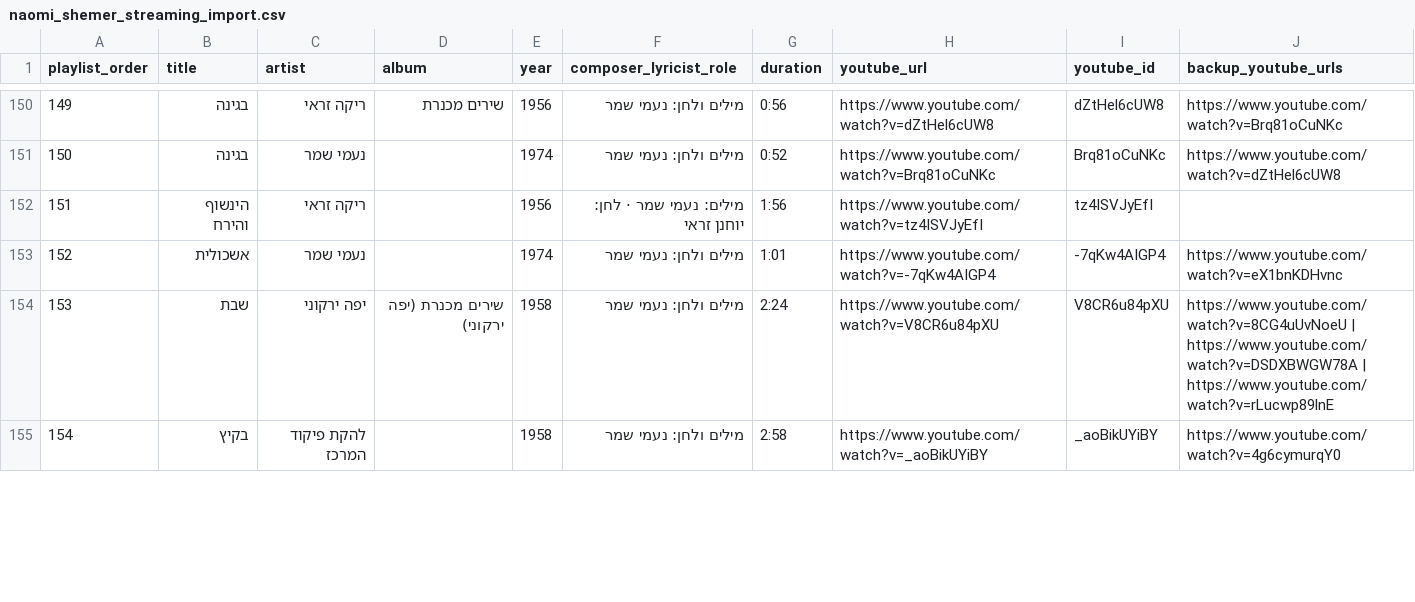
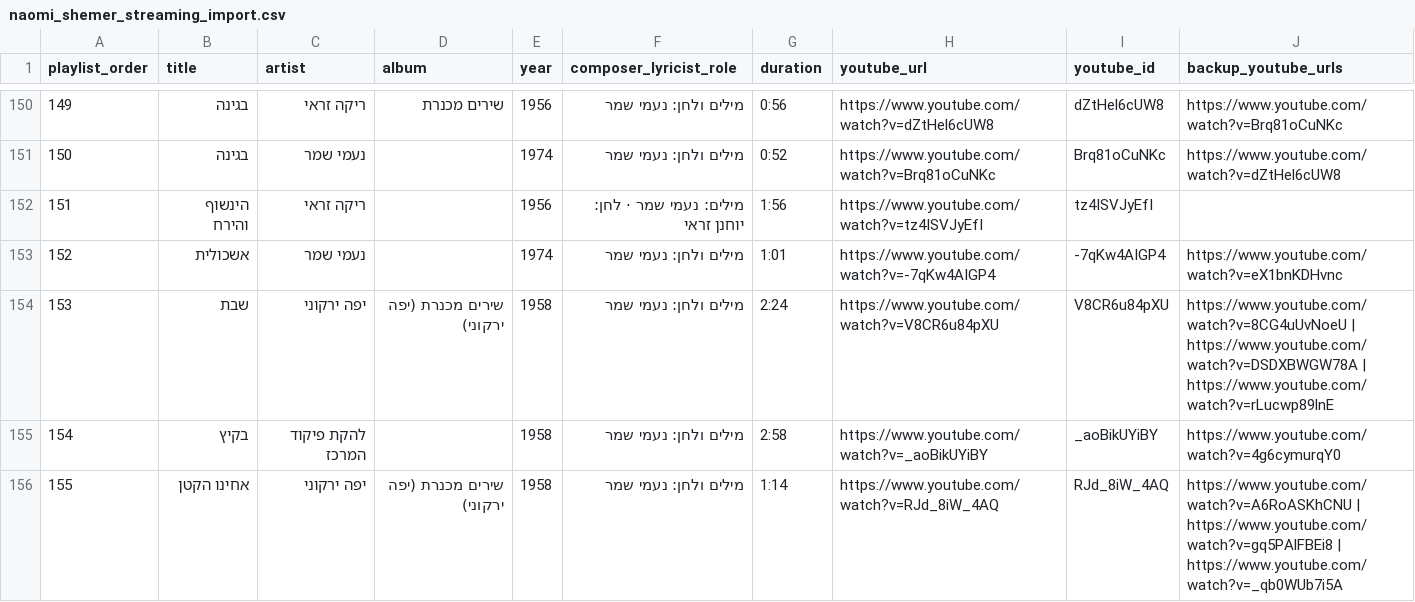
Before and after one commit to DMTsurel/playlists, a CSV file: naomi-shemer/naomi_shemer_streaming_import.csv, drawn as a sheet; only a part is shown, gaps mark what is left out; the diff covers the shown part only; the diff names each change by its address in the sheet, - before the commit and + after, or states it on an @@ line.

```diff
--- a/naomi-shemer/naomi_shemer_streaming_import.csv
+++ b/naomi-shemer/naomi_shemer_streaming_import.csv
+row 156: 155 | אחינו הקטן | יפה ירקוני | שירים מכנרת (יפה ירקוני) | 1958 | מילים ולחן: נעמי שמר | 1:14 | https://www.youtube.com/watch?v=RJd_8iW_4AQ | RJd_8iW_4AQ | https://www.youtube.com/watch?v=A6RoASKhCNU | https://www.youtube.com/watch?v=gq5PAlFBEi8 | https://www.youtube.com/watch?v=_qb0WUb7i5A
```
Also changed, not shown: 7 edited cells and row numbers in column A elsewhere in this file, naomi-shemer/naomi_shemer_youtube_playlist.csv, 11 other files.
